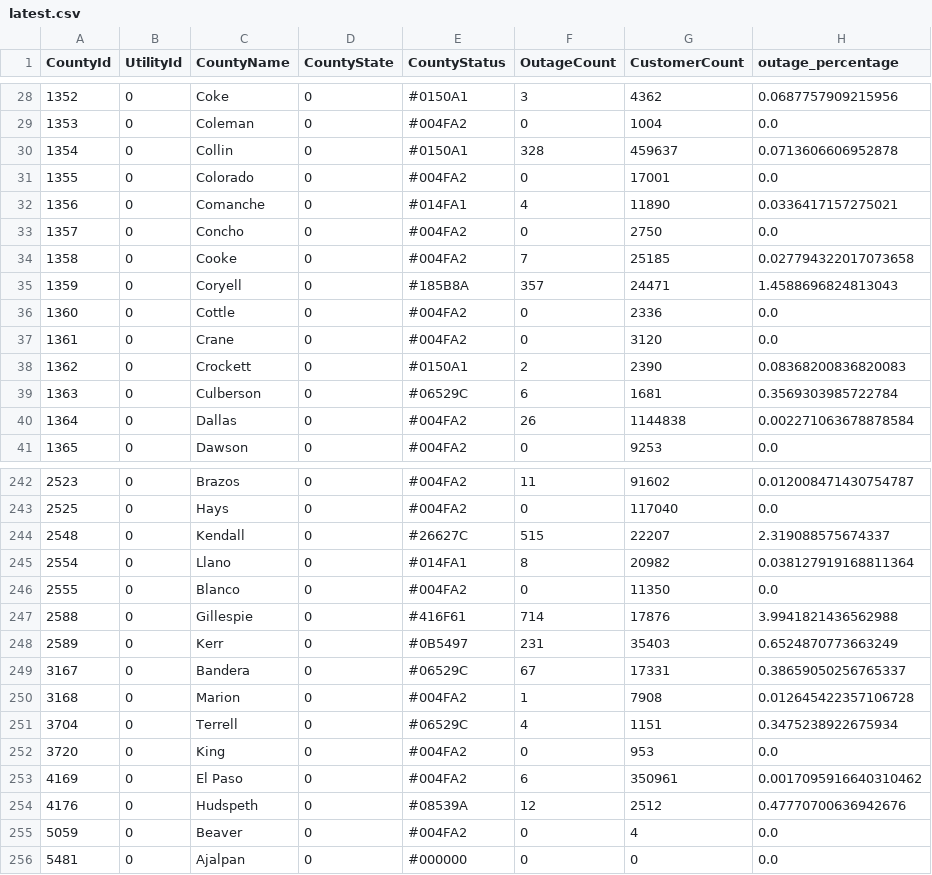
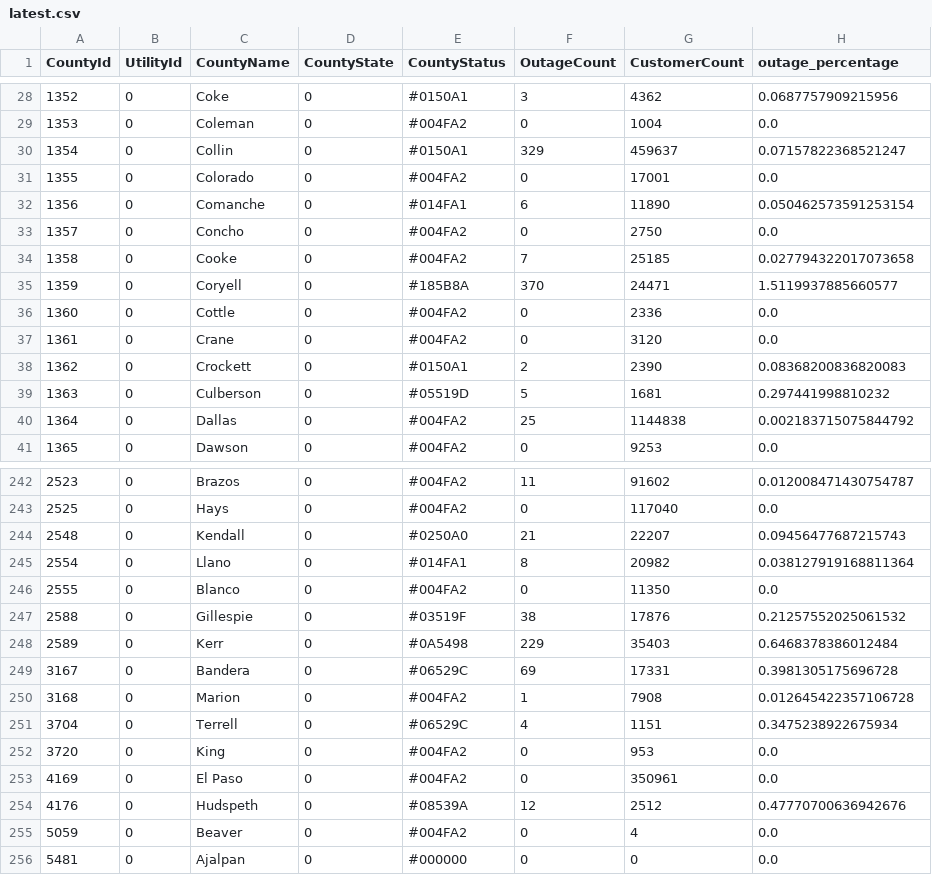
Before and after one commit to DallasMorningNews/20250304_severe-weather, a CSV file: data/latest.csv, drawn as a sheet; only a part is shown, gaps mark what is left out; the diff covers the shown part only.

```diff
--- a/data/latest.csv
+++ b/data/latest.csv
@@ -29,8 +29,8 @@ CountyId,UtilityId,CountyName,CountyState,CountyStatus,OutageCount,CustomerCount
 1353,0,Coleman,0,#004FA2,0,1004,0.0
-1354,0,Collin,0,#0150A1,328,459637,0.0713606606952878
+1354,0,Collin,0,#0150A1,329,459637,0.07157822368521247
 1355,0,Colorado,0,#004FA2,0,17001,0.0
-1356,0,Comanche,0,#014FA1,4,11890,0.0336417157275021
+1356,0,Comanche,0,#014FA1,6,11890,0.050462573591253154
 1357,0,Concho,0,#004FA2,0,2750,0.0
 1358,0,Cooke,0,#004FA2,7,25185,0.027794322017073658
-1359,0,Coryell,0,#185B8A,357,24471,1.4588696824813043
+1359,0,Coryell,0,#185B8A,370,24471,1.5119937885660577
 1360,0,Cottle,0,#004FA2,0,2336,0.0
@@ -38,4 +38,4 @@ CountyId,UtilityId,CountyName,CountyState,CountyStatus,OutageCount,CustomerCount
 1362,0,Crockett,0,#0150A1,2,2390,0.08368200836820083
-1363,0,Culberson,0,#06529C,6,1681,0.3569303985722784
-1364,0,Dallas,0,#004FA2,26,1144838,0.002271063678878584
+1363,0,Culberson,0,#05519D,5,1681,0.297441998810232
+1364,0,Dallas,0,#004FA2,25,1144838,0.002183715075844792
 1365,0,Dawson,0,#004FA2,0,9253,0.0
@@ -243,8 +243,8 @@ CountyId,UtilityId,CountyName,CountyState,CountyStatus,OutageCount,CustomerCount
 2525,0,Hays,0,#004FA2,0,117040,0.0
-2548,0,Kendall,0,#26627C,515,22207,2.319088575674337
+2548,0,Kendall,0,#0250A0,21,22207,0.09456477687215743
 2554,0,Llano,0,#014FA1,8,20982,0.038127919168811364
 2555,0,Blanco,0,#004FA2,0,11350,0.0
-2588,0,Gillespie,0,#416F61,714,17876,3.9941821436562988
-2589,0,Kerr,0,#0B5497,231,35403,0.6524870773663249
-3167,0,Bandera,0,#06529C,67,17331,0.38659050256765337
+2588,0,Gillespie,0,#03519F,38,17876,0.21257552025061532
+2589,0,Kerr,0,#0A5498,229,35403,0.6468378386012484
+3167,0,Bandera,0,#06529C,69,17331,0.3981305175696728
 3168,0,Marion,0,#004FA2,1,7908,0.012645422357106728
@@ -252,3 +252,3 @@ CountyId,UtilityId,CountyName,CountyState,CountyStatus,OutageCount,CustomerCount
 3720,0,King,0,#004FA2,0,953,0.0
-4169,0,El Paso,0,#004FA2,6,350961,0.0017095916640310462
+4169,0,El Paso,0,#004FA2,0,350961,0.0
 4176,0,Hudspeth,0,#08539A,12,2512,0.47770700636942676
```
Also changed, not shown: 93 edited cells elsewhere in this file.
